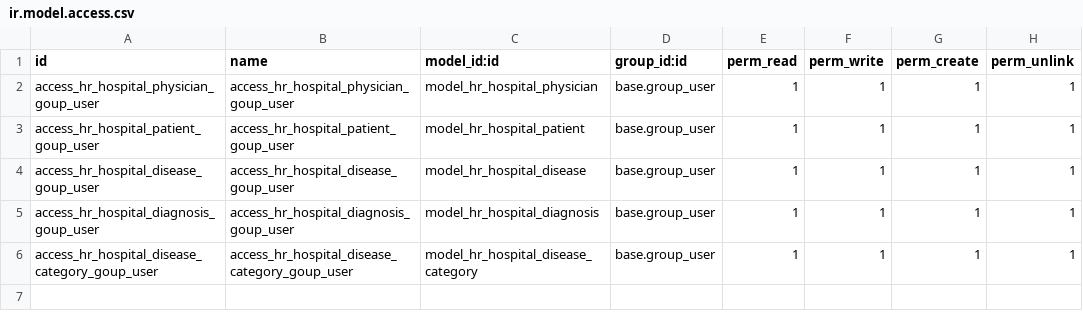
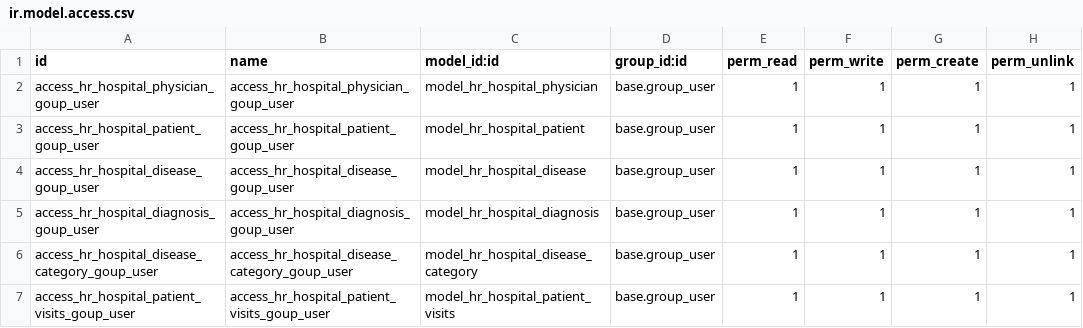
Before and after one commit to antonovmike/hr_hospital, a CSV file: security/ir.model.access.csv, drawn as a sheet; the diff names each change by its address in the sheet, - before the commit and + after, or states it on an @@ line.

Commit message:
[ADD] class PatientVisits with fields start_date_and_time, physisian_id, patient_id, diagnosis_id

```diff
--- a/security/ir.model.access.csv
+++ b/security/ir.model.access.csv
+row 7: access_hr_hospital_patient_visits_goup_user | access_hr_hospital_patient_visits_goup_user | model_hr_hospital_patient_visits | base.group_user | 1 | 1 | 1 | 1
```
Also changed, not shown: 4 other files.
